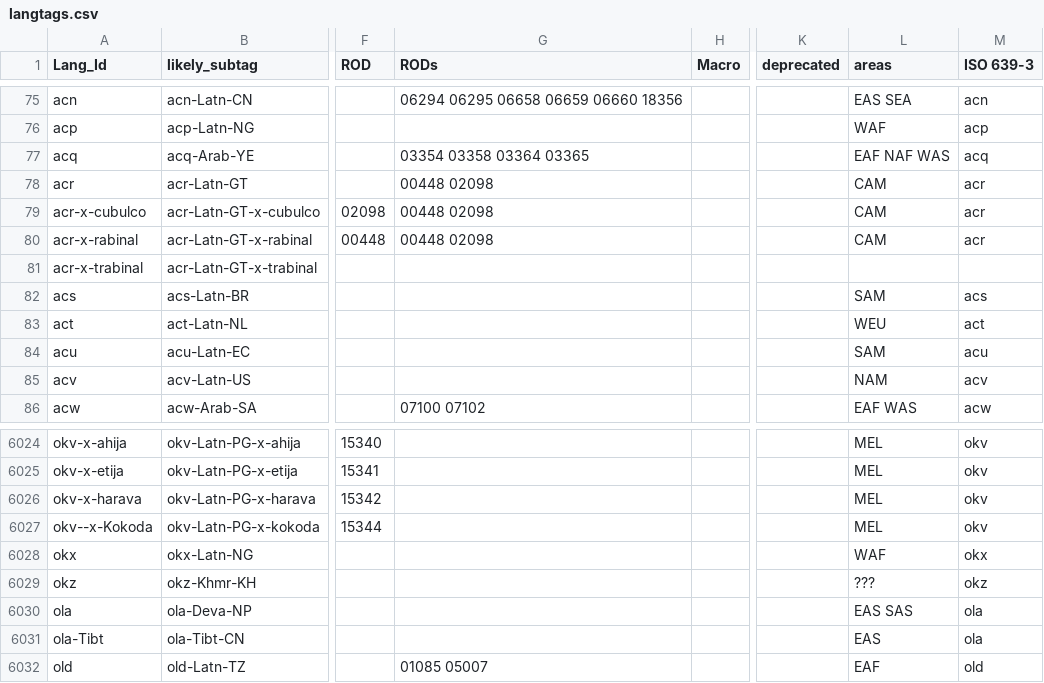
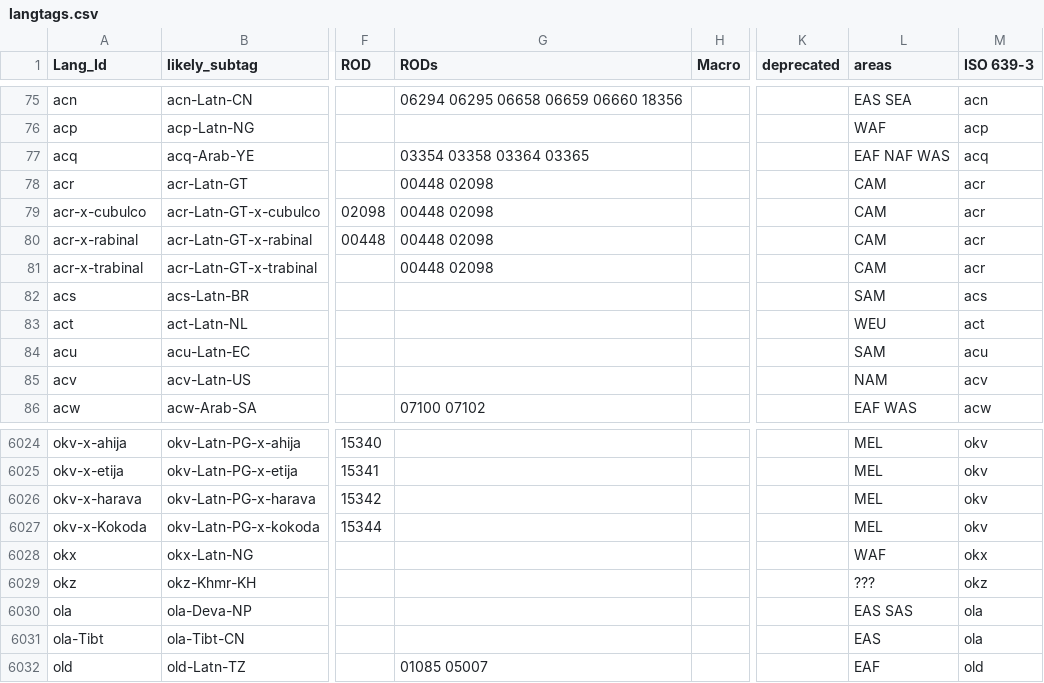
Before and after one commit to silnrsi/langtags, a CSV file: source/langtags.csv, drawn as a sheet; only a part is shown, gaps mark what is left out; the diff names each change by its address in the sheet, - before the commit and + after, or states it on an @@ line.

Commit message:
Fix double-hyphen.

```diff
--- a/source/langtags.csv
+++ b/source/langtags.csv
-G81 (RODs): (empty)
+G81 (RODs): 00448 02098
-L81 (areas): (empty)
+L81 (areas): CAM
-M81 (ISO 639-3): (empty)
+M81 (ISO 639-3): acr
-A6027 (Lang_Id): okv--x-Kokoda
+A6027 (Lang_Id): okv-x-Kokoda
```
